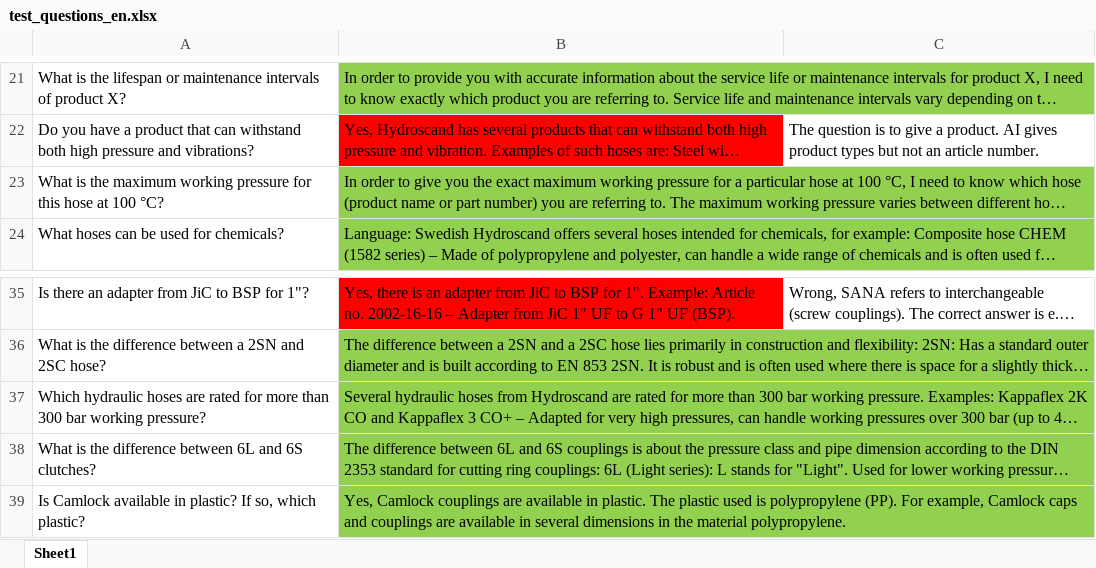
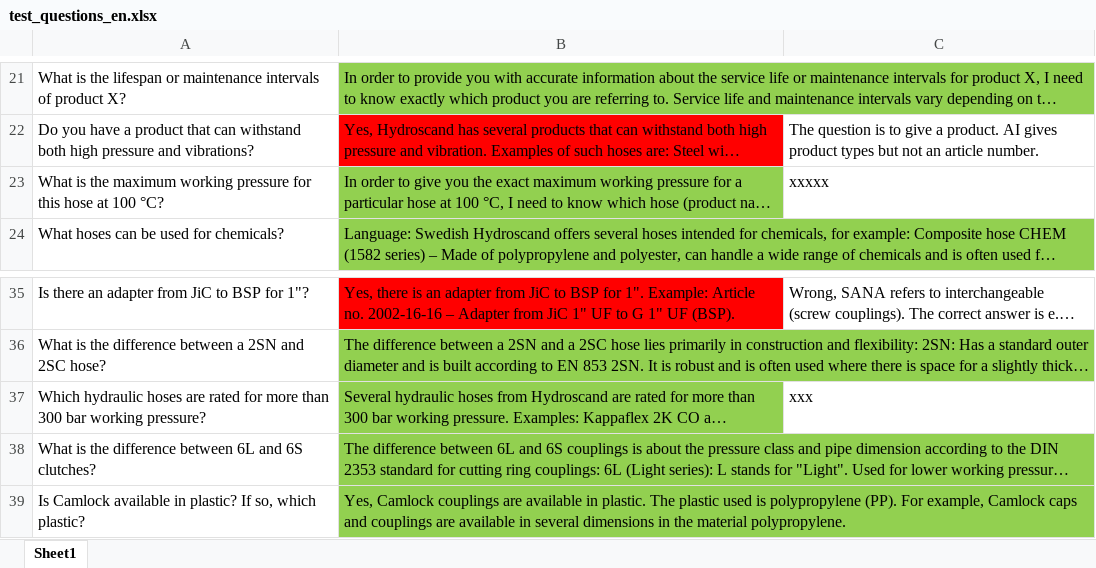
Before and after one commit to oscik559/RCP-Framework, an Excel workbook: PDF/test_questions_en.xlsx, sheet Sheet1, drawn as a sheet; only a part is shown, gaps mark what is left out; long unchanged cells end in …; values as stored, in another font and other column widths than the file's, no borders; the diff names each change by its address in the sheet, - before the commit and + after, or states it on an @@ line.

```diff
--- a/PDF/test_questions_en.xlsx (sheet Sheet1)
+++ b/PDF/test_questions_en.xlsx (sheet Sheet1)
-C23: (empty)
+C23: xxxxx
-C37: (empty)
+C37: xxx
```
Also changed, not shown: 40 other files.
